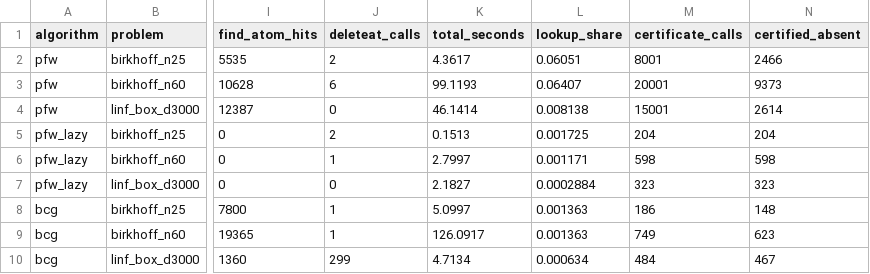
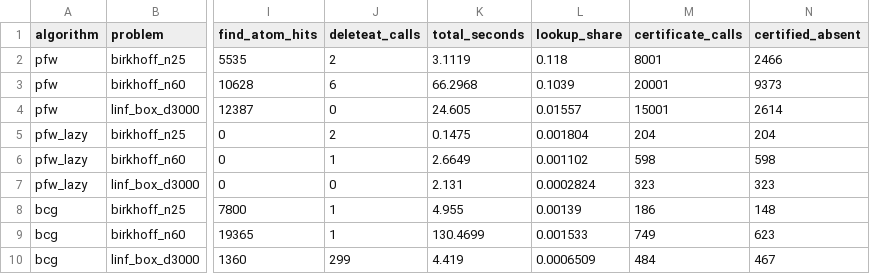
Before and after one commit to Tewf/frankwolfe-active-set-lookup, a CSV file: measurement/results_algorithms.csv, drawn as a sheet; only a part is shown, gaps mark what is left out; the diff names each change by its address in the sheet, - before the commit and + after, or states it on an @@ line.

```diff
--- a/measurement/results_algorithms.csv
+++ b/measurement/results_algorithms.csv
-K2 (total_seconds): 4.3617
+K2 (total_seconds): 3.1119
-L2 (lookup_share): 0.06051
+L2 (lookup_share): 0.118
-K3 (total_seconds): 99.1193
+K3 (total_seconds): 66.2968
-L3 (lookup_share): 0.06407
+L3 (lookup_share): 0.1039
-K4 (total_seconds): 46.1414
+K4 (total_seconds): 24.605
-L4 (lookup_share): 0.008138
+L4 (lookup_share): 0.01557
-K5 (total_seconds): 0.1513
+K5 (total_seconds): 0.1475
-L5 (lookup_share): 0.001725
+L5 (lookup_share): 0.001804
-K6 (total_seconds): 2.7997
+K6 (total_seconds): 2.6649
-L6 (lookup_share): 0.001171
+L6 (lookup_share): 0.001102
-K7 (total_seconds): 2.1827
+K7 (total_seconds): 2.131
-L7 (lookup_share): 0.0002884
+L7 (lookup_share): 0.0002824
-K8 (total_seconds): 5.0997
+K8 (total_seconds): 4.955
-L8 (lookup_share): 0.001363
+L8 (lookup_share): 0.00139
-K9 (total_seconds): 126.0917
+K9 (total_seconds): 130.4699
-L9 (lookup_share): 0.001363
+L9 (lookup_share): 0.001533
-K10 (total_seconds): 4.7134
+K10 (total_seconds): 4.419
-L10 (lookup_share): 0.000634
+L10 (lookup_share): 0.0006509
```
Also changed, not shown: measurement/results.csv, 6 other files.
